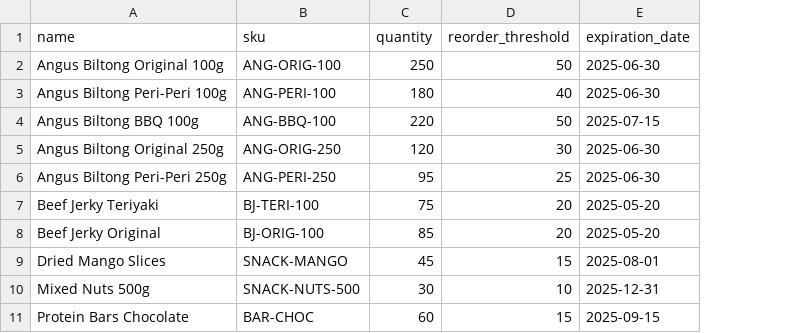
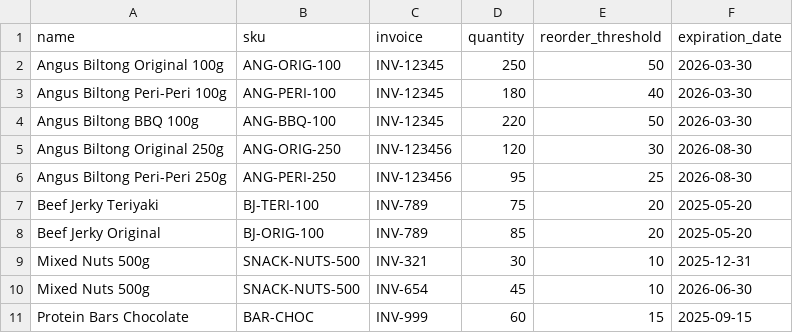
Before and after one commit to DillanMilo/Lastcall2.0, a CSV file: sample-inventory.csv, drawn as a sheet; removed rows and columns are numbered as before the commit, all else as after; the diff names each change by its address in the sheet, - before the commit and + after, or states it on an @@ line.

Commit message:
add inventory

```diff
--- a/sample-inventory.csv
+++ b/sample-inventory.csv
+column C (invoice), rows 2-9: INV-12345 | INV-12345 | INV-12345 | INV-123456 | INV-123456 | INV-789 | INV-789 | INV-321; row 11: INV-999
-F2:F3 (expiration_date): 2025-06-30
+F2:F3 (expiration_date): 2026-03-30
-F4 (expiration_date): 2025-07-15
+F4 (expiration_date): 2026-03-30
-F5:F6 (expiration_date): 2025-06-30
+F5:F6 (expiration_date): 2026-08-30
-row 9: Dried Mango Slices | SNACK-MANGO | 45 | 15 | 2025-08-01
+row 10: Mixed Nuts 500g | SNACK-NUTS-500 | INV-654 | 45 | 10 | 2026-06-30
```
Also changed, not shown: 16 other files.
